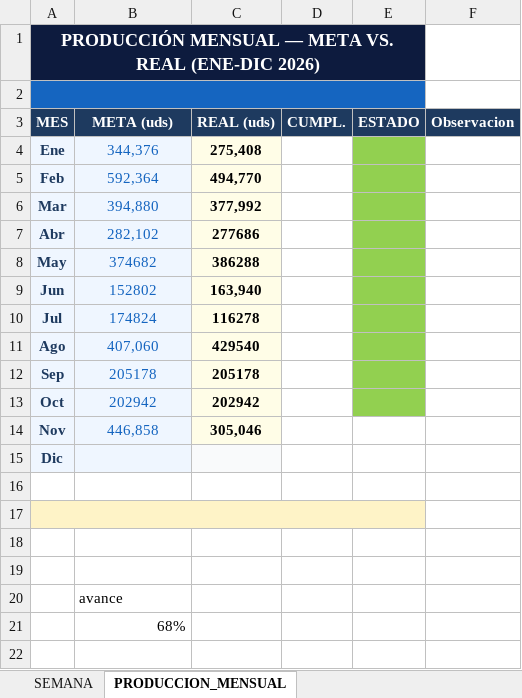
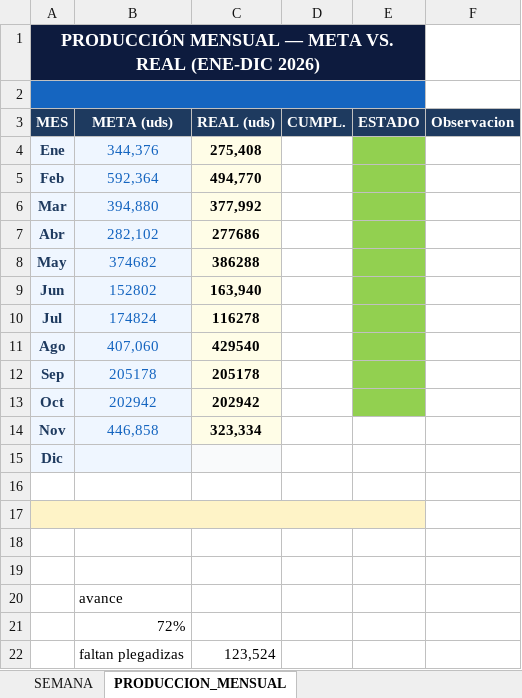
Before and after one commit to Chesitooo/JESKELL-TV, an Excel workbook: data/objetivos.xlsx, sheet PRODUCCION_MENSUAL, drawn as a sheet; values as stored, in another font and other column widths than the file's, no borders; the diff names each change by its address in the sheet, - before the commit and + after, or states it on an @@ line.

Commit message:
Update objetivos.xlsx

```diff
--- a/data/objetivos.xlsx (sheet PRODUCCION_MENSUAL)
+++ b/data/objetivos.xlsx (sheet PRODUCCION_MENSUAL)
-C14 (REAL (uds)): 305,046
+C14 (REAL (uds)): 323,334
-B21 (META (uds)): 68%
+B21 (META (uds)): 72%
+row 22:  | faltan plegadizas | 123,524
```
Also changed, not shown: sheet SEMANA.
